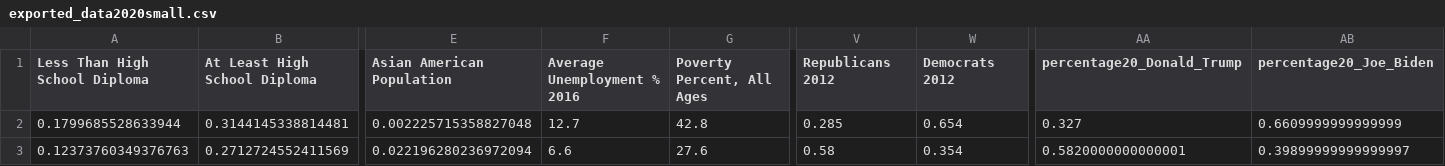
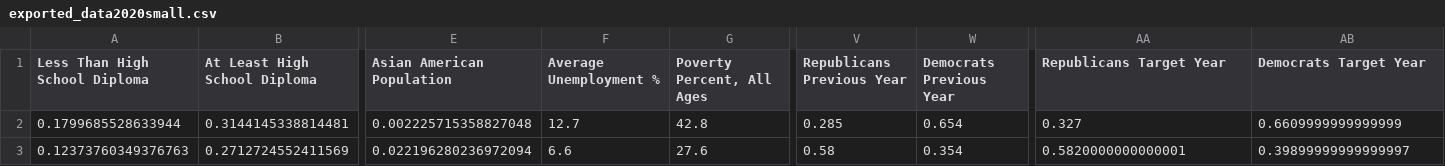
Before and after one commit to eweed001/ORIE-4741-Project, a CSV file: data/exported_data2020small.csv, drawn as a sheet; only a part is shown, gaps mark what is left out; the diff names each change by its address in the sheet, - before the commit and + after, or states it on an @@ line.

Commit message:
Cleaned and commented data collection 2020 notebook

```diff
--- a/data/exported_data2020small.csv
+++ b/data/exported_data2020small.csv
-F1: Average Unemployment % 2016
+F1: Average Unemployment %
-V1: Republicans 2012
+V1: Republicans Previous Year
-W1: Democrats 2012
+W1: Democrats Previous Year
-AA1: percentage20_Donald_Trump
+AA1: Republicans Target Year
-AB1: percentage20_Joe_Biden
+AB1: Democrats Target Year
```
Also changed, not shown: 1 other file.
